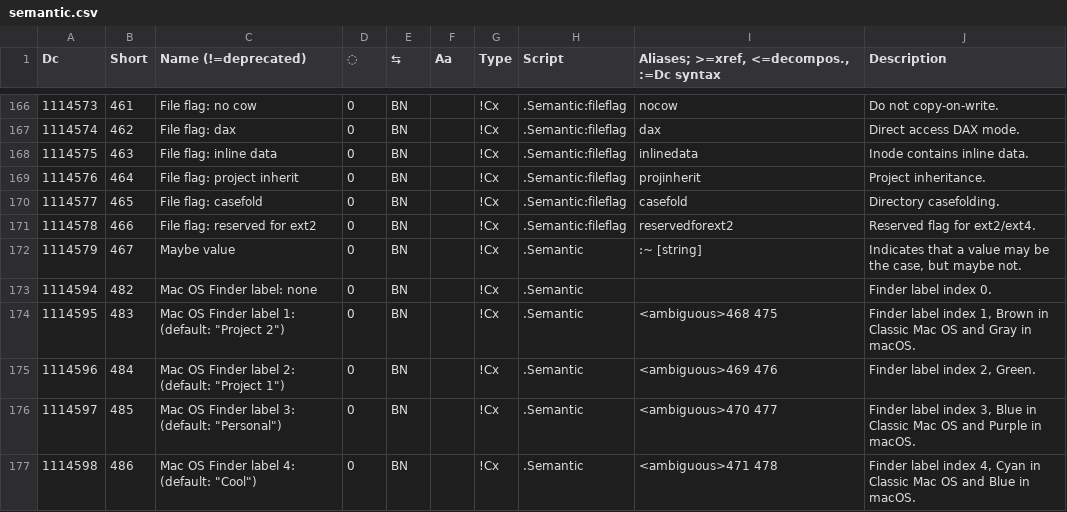
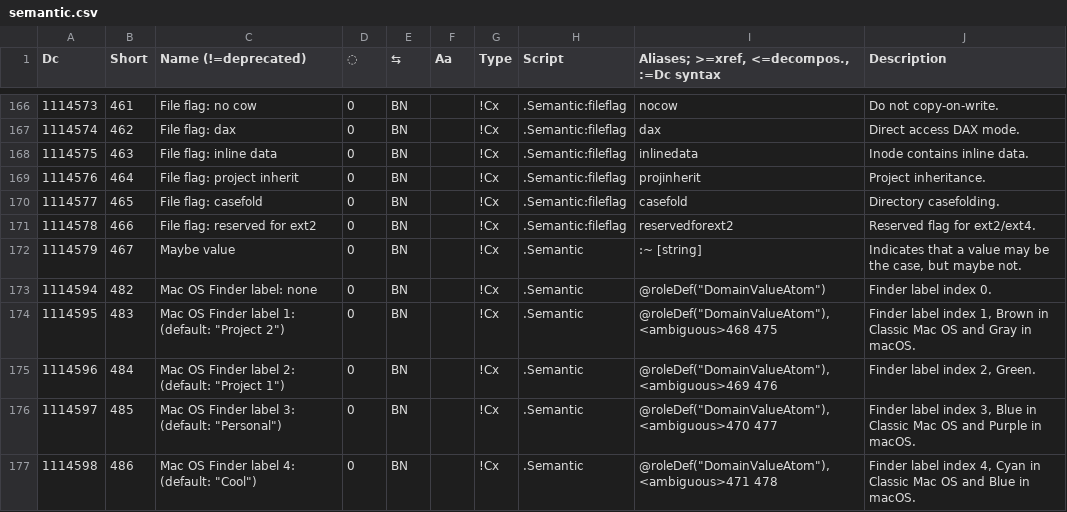
Before and after one commit to collectivetoolbox/collectivetoolbox, a CSV file: src/formats/dcdata/data/categories/semantic.csv, drawn as a sheet; only a part is shown, gaps mark what is left out; the diff covers the shown part only.

Commit message:
fix: Data-Driven Composite DcRole Codegen, Numeric & List Constraint Enforcement, and Runtime Memory Notes
- Consolidated long-term architectural invariants from the former dc-document-parsing.md into memories/dc-runtime.md (prohibiting synthetic AST splicing during expression evaluation and documenting the DcProjectionPolicy::strict() Warn action for deprecated_syntax).
- Replaced hardcoded English-name prefix checks, script-name checks, category/bidi checks, and @ident allowlists in src/build_support/dc_codegen.rs with explicit @roleDef("...") CSV annotations (TypeToken, PrimitiveValueAtom, DomainValueAtom, EvaluableExpressionStarter, StructuralSeparator, Base64Digit) and Base64Start/Base64End/Base64Padding idents across el.csv, punctuation.csv, and semantic.csv.
- Added missing database syntax/closer declarations in semantic.csv for Dc 369 (:~ [boolean]), Dc 402 (@closes(401)), and Dc 491 (@closes(490)).
- Enforced [list:<subtype>] and [list(<len>):<subtype>] constraints (including captured  lengths from [number ] and parenthesized pattern subtypes) in DcDocumentNavigator::eval_list_constraints, and tightened number_satisfies_subtype and eval_format_number_bounds to reject unknown/invalid bounds and non-number formats or named types rather than falling through to true.
- Added test_numeric_and_list_constraints_across_backends_and_evaluated_inputs covering text, mixed, and seekable-file backends as well as Dc 256 stream-spliced evaluated inputs, and removed the resolved items from issues/dc-parser.md.

```diff
--- a/src/formats/dcdata/data/categories/semantic.csv
+++ b/src/formats/dcdata/data/categories/semantic.csv
@@ -172,6 +172,6 @@ Dc,Short,Name (!=deprecated),◌,⇆,Aa,Type,Script,"Aliases; >=xref, <=decompos
 1114579,467,Maybe value,0,BN,,!Cx,.Semantic,:~ [string],"Indicates that a value may be the case, but maybe not."
-1114594,482,Mac OS Finder label: none,0,BN,,!Cx,.Semantic,,Finder label index 0.
-1114595,483,"Mac OS Finder label 1: (default: ""Project 2"")",0,BN,,!Cx,.Semantic,<ambiguous>468 475,"Finder label index 1, Brown in Classic Mac OS and Gray in macOS."
-1114596,484,"Mac OS Finder label 2: (default: ""Project 1"")",0,BN,,!Cx,.Semantic,<ambiguous>469 476,"Finder label index 2, Green."
-1114597,485,"Mac OS Finder label 3: (default: ""Personal"")",0,BN,,!Cx,.Semantic,<ambiguous>470 477,"Finder label index 3, Blue in Classic Mac OS and Purple in macOS."
-1114598,486,"Mac OS Finder label 4: (default: ""Cool"")",0,BN,,!Cx,.Semantic,<ambiguous>471 478,"Finder label index 4, Cyan in Classic Mac OS and Blue in macOS."
+1114594,482,Mac OS Finder label: none,0,BN,,!Cx,.Semantic,"@roleDef(""DomainValueAtom"")",Finder label index 0.
+1114595,483,"Mac OS Finder label 1: (default: ""Project 2"")",0,BN,,!Cx,.Semantic,"@roleDef(""DomainValueAtom""), <ambiguous>468 475","Finder label index 1, Brown in Classic Mac OS and Gray in macOS."
+1114596,484,"Mac OS Finder label 2: (default: ""Project 1"")",0,BN,,!Cx,.Semantic,"@roleDef(""DomainValueAtom""), <ambiguous>469 476","Finder label index 2, Green."
+1114597,485,"Mac OS Finder label 3: (default: ""Personal"")",0,BN,,!Cx,.Semantic,"@roleDef(""DomainValueAtom""), <ambiguous>470 477","Finder label index 3, Blue in Classic Mac OS and Purple in macOS."
+1114598,486,"Mac OS Finder label 4: (default: ""Cool"")",0,BN,,!Cx,.Semantic,"@roleDef(""DomainValueAtom""), <ambiguous>471 478","Finder label index 4, Cyan in Classic Mac OS and Blue in macOS."
```
Also changed, not shown: 21 edited cells elsewhere in this file, src/formats/dcdata/data/DcList.generated.csv, src/formats/dcdata/data/categories/el.csv, 9 other files.
